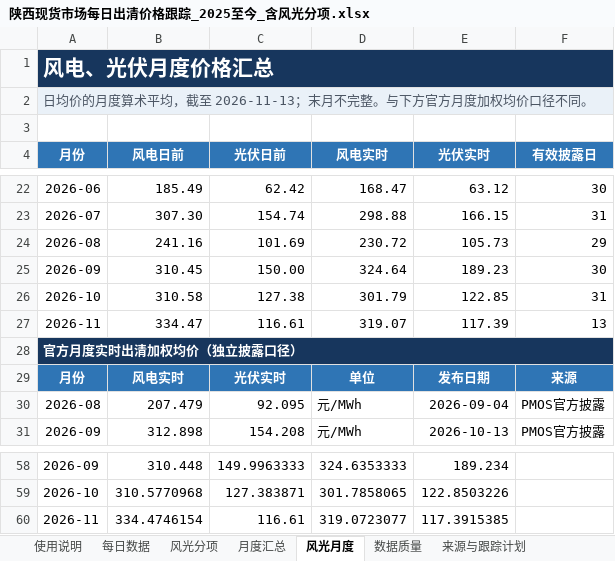
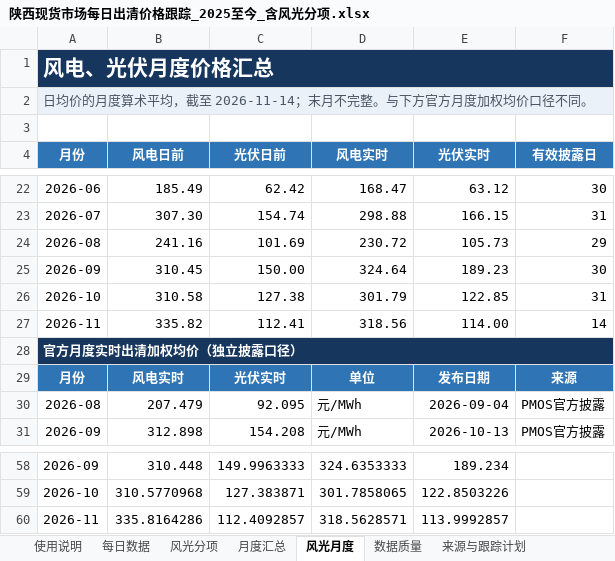
Before and after one commit to yuanliugit/shaanxi-power-market-site, an Excel workbook: downloads/陕西现货市场每日出清价格跟踪_2025至今_含风光分项.xlsx, sheet 风光月度, drawn as a sheet; only a part is shown, gaps mark what is left out; values as stored, in another font and other column widths than the file's, no borders; charts and pictures not drawn; removed rows and columns are numbered as before the commit, all else as after; the diff names each change by its address in the sheet, - before the commit and + after, or states it on an @@ line.

```diff
--- a/downloads/陕西现货市场每日出清价格跟踪_2025至今_含风光分项.xlsx (sheet 风光月度)
+++ b/downloads/陕西现货市场每日出清价格跟踪_2025至今_含风光分项.xlsx (sheet 风光月度)
-A2 (月份): …，截至 2026-11-13；末月不…
+A2 (月份): …，截至 2026-11-14；末月不…
-row 27: 2026-11 | 334.47 | 116.61 | 319.07 | 117.39 | 13
+row 27: 2026-11 | 335.82 | 112.41 | 318.56 | 114.00 | 14
-row 60: 2026-11 | 334.4746154 | 116.61 | 319.0723077 | 117.3915385
+row 60: 2026-11 | 335.8164286 | 112.4092857 | 318.5628571 | 113.9992857
```
Also changed, not shown: sheet 每日数据, sheet 月度汇总, sheet 风光分项, sheet 使用说明, sheet 数据质量, sheet 官方日报快报, 1 more sheet, formulas that keep their value, charts or pictures, 陕西现货市场每日出清价格跟踪_2025至今_含风光分项.xlsx, 3 other files.
